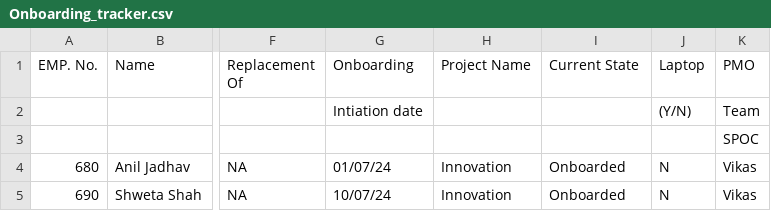
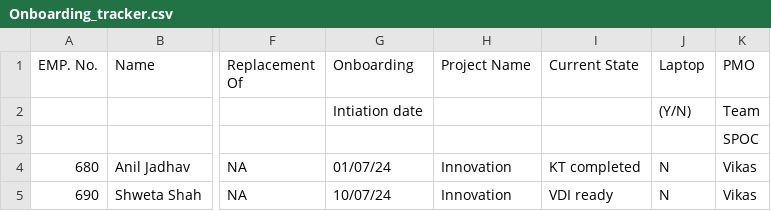
Before and after one commit to RajeshThakur1/jira_integration, a CSV file: app/resources/instructions/Onboarding_tracker.csv, drawn as a sheet; only a part is shown, gaps mark what is left out; the diff names each change by its address in the sheet, - before the commit and + after, or states it on an @@ line.

```diff
--- a/app/resources/instructions/Onboarding_tracker.csv
+++ b/app/resources/instructions/Onboarding_tracker.csv
-I4 (Current State): Onboarded
+I4 (Current State): KT completed
-I5 (Current State): Onboarded
+I5 (Current State): VDI ready
```
